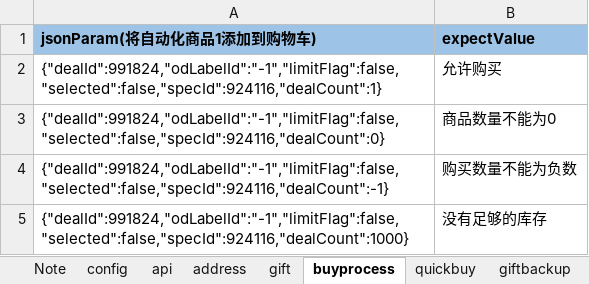
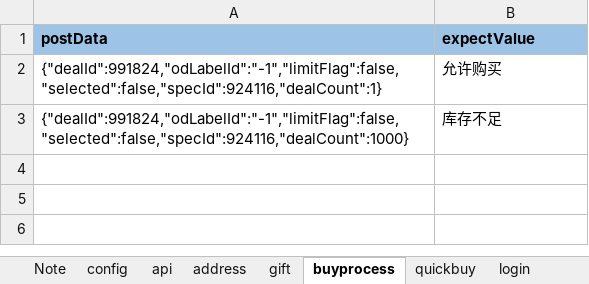
Before and after one commit to ZZHH7890/restassured_tryapi, an Excel workbook: restassuredapi/ExcelForData/testData.xlsx, sheet buyprocess, drawn as a sheet; values as stored, in another font and other column widths than the file's, no borders; removed rows and columns are numbered as before the commit, all else as after; the diff names each change by its address in the sheet, - before the commit and + after, or states it on an @@ line.

Commit message:
Debuging how to set login user's token into excel

```diff
--- a/restassuredapi/ExcelForData/testData.xlsx (sheet buyprocess)
+++ b/restassuredapi/ExcelForData/testData.xlsx (sheet buyprocess)
+sheet tab: login
-A1: jsonParam(将自动化商品1添加到购物车)
+A1: postData
-row 3: {"dealId":991824,"odLabelId":"-1","limitFlag":false,"selected":false,"specId":924116,"dealCount":0} | 商品数量不能为0
-row 4: {"dealId":991824,"odLabelId":"-1","limitFlag":false,"selected":false,"specId":924116,"dealCount":-1} | 购买数量不能为负数
-B3 (expectValue): 没有足够的库存
+B3 (expectValue): 库存不足
```
Also changed, not shown: sheet config, sheet api, sheet quickbuy, sheet gift, sheet address, 22 other files.
